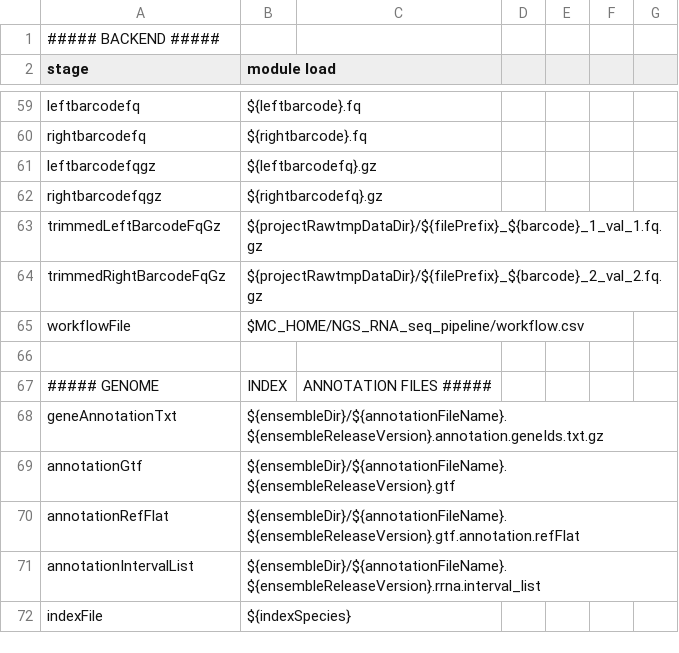
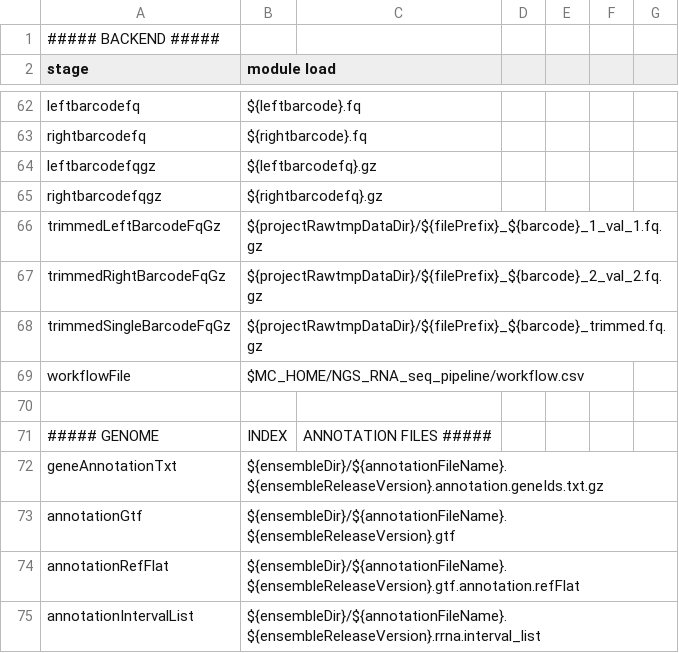
Before and after one commit to molgenis/NGS_RNA, a CSV file: parameters.csv, drawn as a sheet; only a part is shown, gaps mark what is left out; the shorter side is filled out with more unchanged rows; the diff covers the shown part only.

```diff
--- a/parameters.csv
+++ b/parameters.csv
@@ -64,2 +67,3 @@ trimmedLeftBarcodeFqGz,${projectRawtmpDataDir}/${filePrefix}_${barcode}_1_val_1.
 trimmedRightBarcodeFqGz,${projectRawtmpDataDir}/${filePrefix}_${barcode}_2_val_2.fq.gz
+trimmedSingleBarcodeFqGz,${projectRawtmpDataDir}/${filePrefix}_${barcode}_trimmed.fq.gz
 workflowFile,$MC_HOME/NGS_RNA_seq_pipeline/workflow.csv
```
Also changed, not shown: 6 added rows, 1 removed row and 1 edited cell elsewhere in this file, workflow_STAR.csv, 8 other files.
